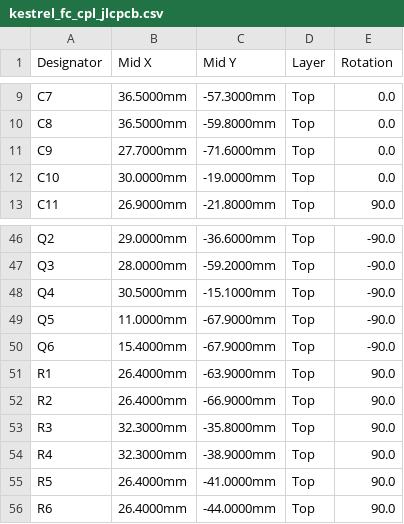
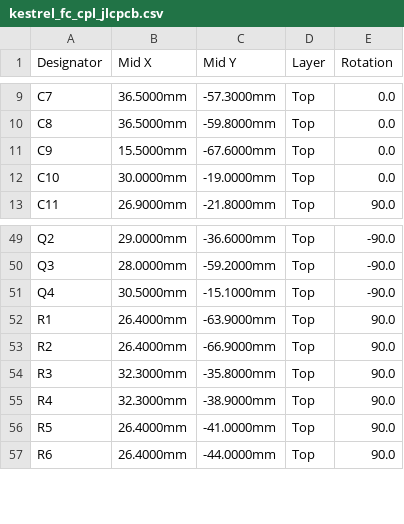
Before and after one commit to willjrochester3333-cpu/RANDOM-PROJECTS, a CSV file: kestrel-tvc-rocket/pcb/production/kestrel_fc_cpl_jlcpcb.csv, drawn as a sheet; only a part is shown, gaps mark what is left out; the diff covers the shown part only.

```diff
--- a/kestrel-tvc-rocket/pcb/production/kestrel_fc_cpl_jlcpcb.csv
+++ b/kestrel-tvc-rocket/pcb/production/kestrel_fc_cpl_jlcpcb.csv
@@ -10,3 +10,3 @@ C7,36.5000mm,-57.3000mm,Top,0.0
 C8,36.5000mm,-59.8000mm,Top,0.0
-C9,27.7000mm,-71.6000mm,Top,0.0
+C9,15.5000mm,-67.6000mm,Top,0.0
 C10,30.0000mm,-19.0000mm,Top,0.0
@@ -48,4 +51,2 @@ Q3,28.0000mm,-59.2000mm,Top,-90.0
 Q4,30.5000mm,-15.1000mm,Top,-90.0
-Q5,11.0000mm,-67.9000mm,Top,-90.0
-Q6,15.4000mm,-67.9000mm,Top,-90.0
 R1,26.4000mm,-63.9000mm,Top,90.0
```
Also changed, not shown: 6 added rows, 2 removed rows and 6 edited cells elsewhere in this file, kestrel-tvc-rocket/pcb/production/kestrel_fc_bom_jlcpcb.csv, 56 other files.
